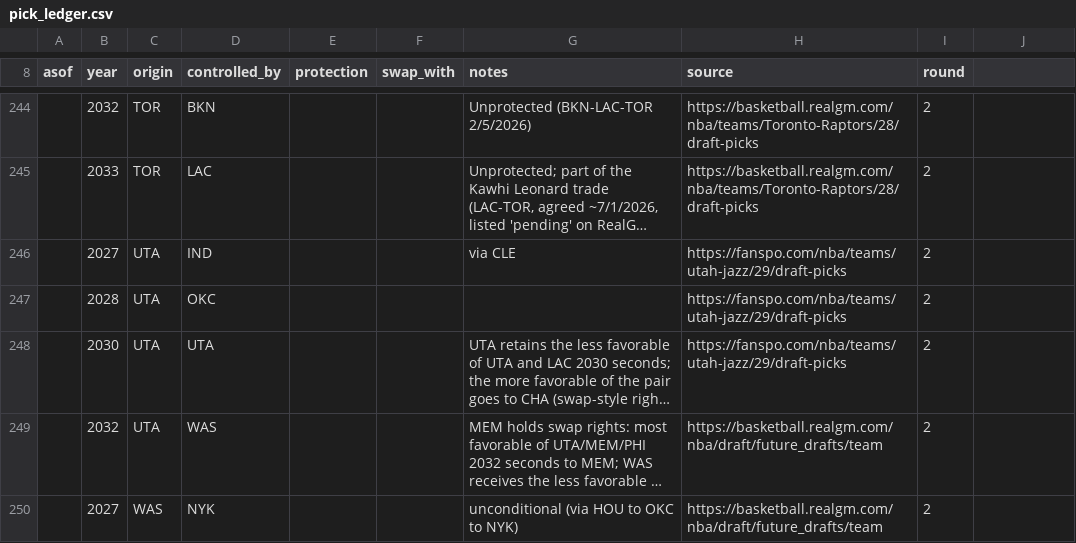
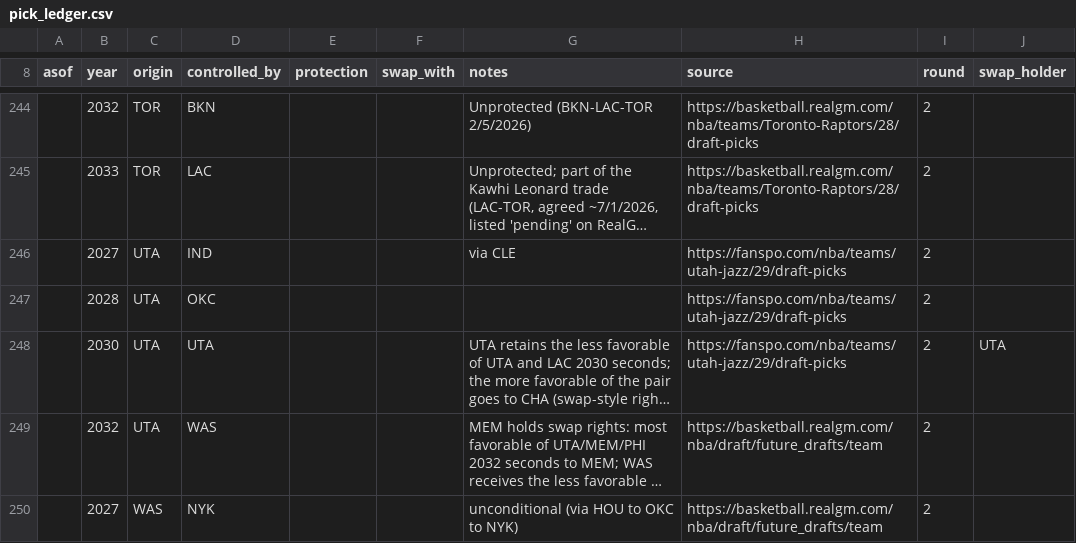
Before and after one commit to Barrett879/nba-value-app, a CSV file: data/pick_ledger.csv, drawn as a sheet; only a part is shown, gaps mark what is left out; long unchanged cells end in …; the diff covers the shown part only; the diff names each change by its address in the sheet, - before the commit and + after, or states it on an @@ line.

```diff
--- a/data/pick_ledger.csv
+++ b/data/pick_ledger.csv
-J8: (empty)
+J8: swap_holder
-J248 (swap_holder): (empty)
+J248 (swap_holder): UTA
```
Also changed, not shown: 13 edited cells elsewhere in this file, 4 other files.
